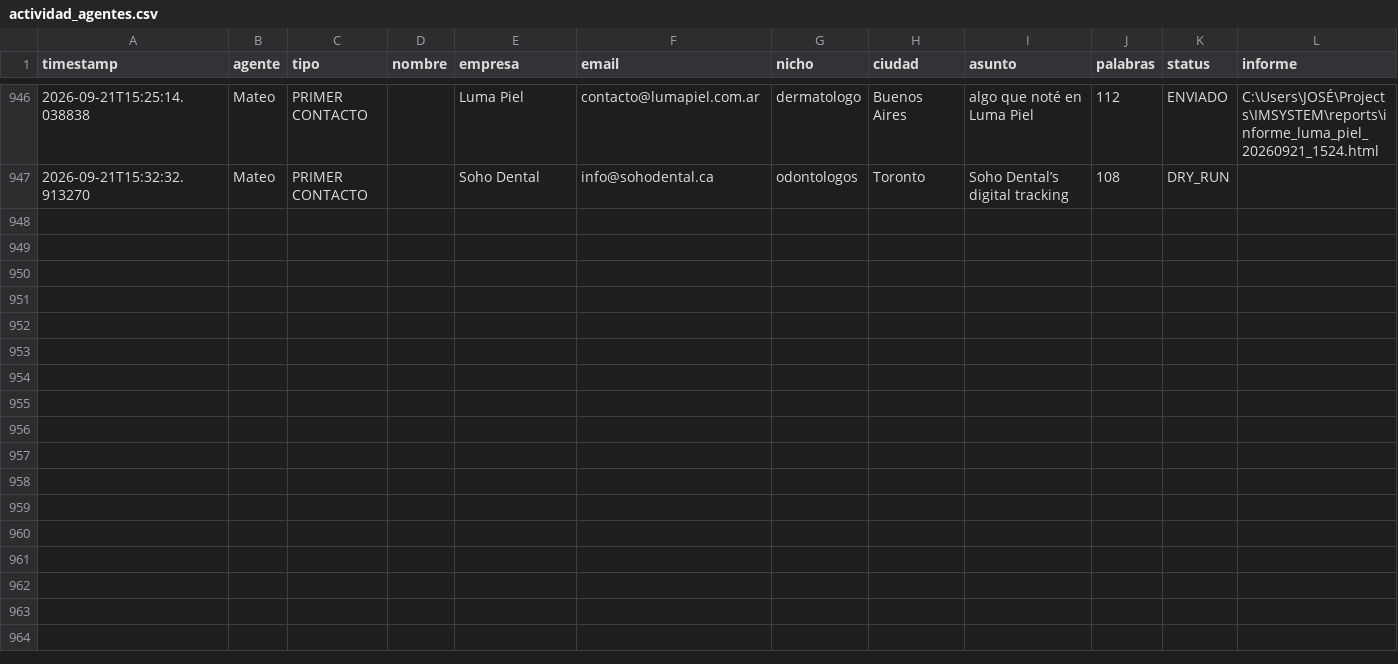
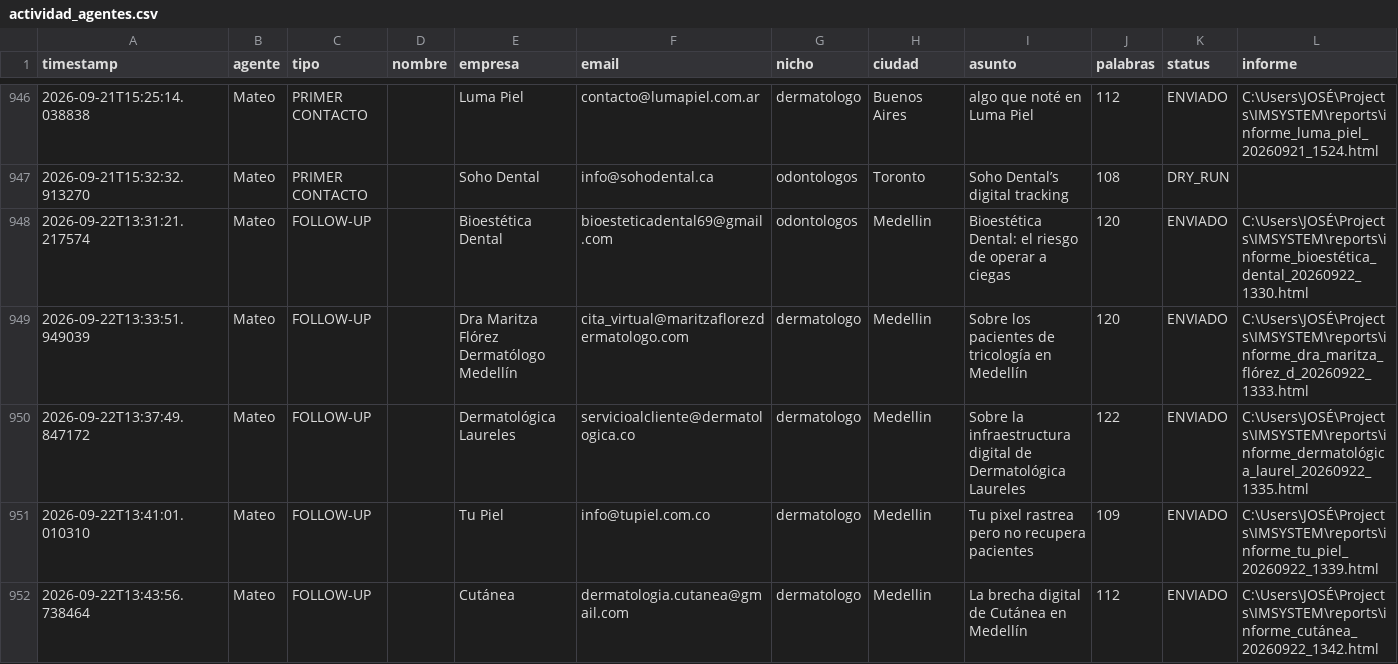
Before and after one commit to joseg09dg-888/IMSYSTEM, a CSV file: logs/actividad_agentes.csv, drawn as a sheet; only a part is shown, gaps mark what is left out.

```diff
--- a/logs/actividad_agentes.csv
+++ b/logs/actividad_agentes.csv
@@ -947 +947,6 @@ timestamp,agente,tipo,nombre,empresa,email,nicho,ciudad,asunto,palabras,status,i
 2026-09-21T15:32:32.913270,Mateo,PRIMER CONTACTO,,Soho Dental,info@sohodental.ca,odontologos,Toronto,Soho Dental’s digital tracking,108,DRY_RUN,
+2026-09-22T13:31:21.217574,Mateo,FOLLOW-UP,,Bioestética Dental,bioesteticadental69@gmail.com,odontologos,Medellin,Bioestética Dental: el riesgo de operar a ciegas,120,ENVIADO,C:\Users\JOSÉ\Projects\IMSYSTEM\reports\informe_bioestética_dental_20260922_1330.html
+2026-09-22T13:33:51.949039,Mateo,FOLLOW-UP,,Dra Maritza Flórez Dermatólogo Medellín,cita_virtual@maritzaflorezdermatologo.com,dermatologo,Medellin,Sobre los pacientes de tricología en Medellín,120,ENVIADO,C:\Users\JOSÉ\Projects\IMSYSTEM\reports\informe_dra_maritza_flórez_d_20260922_1333.html
+2026-09-22T13:37:49.847172,Mateo,FOLLOW-UP,,Dermatológica Laureles,servicioalcliente@dermatologica.co,dermatologo,Medellin,Sobre la infraestructura digital de Dermatológica Laureles,122,ENVIADO,C:\Users\JOSÉ\Projects\IMSYSTEM\reports\informe_dermatológica_laurel_20260922_1335.html
+2026-09-22T13:41:01.010310,Mateo,FOLLOW-UP,,Tu Piel,info@tupiel.com.co,dermatologo,Medellin,Tu pixel rastrea pero no recupera pacientes,109,ENVIADO,C:\Users\JOSÉ\Projects\IMSYSTEM\reports\informe_tu_piel_20260922_1339.html
+2026-09-22T13:43:56.738464,Mateo,FOLLOW-UP,,Cutánea,dermatologia.cutanea@gmail.com,dermatologo,Medellin,La brecha digital de Cutánea en Medellín,112,ENVIADO,C:\Users\JOSÉ\Projects\IMSYSTEM\reports\informe_cutánea_20260922_1342.html
```
Also changed, not shown: 1 other file.
